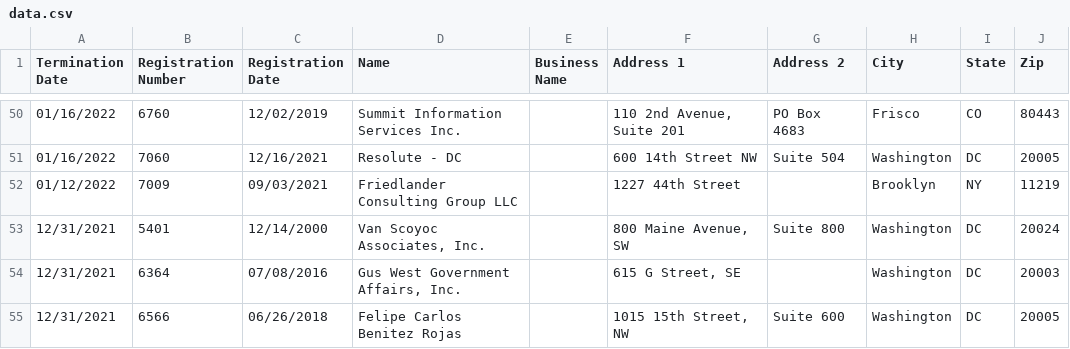
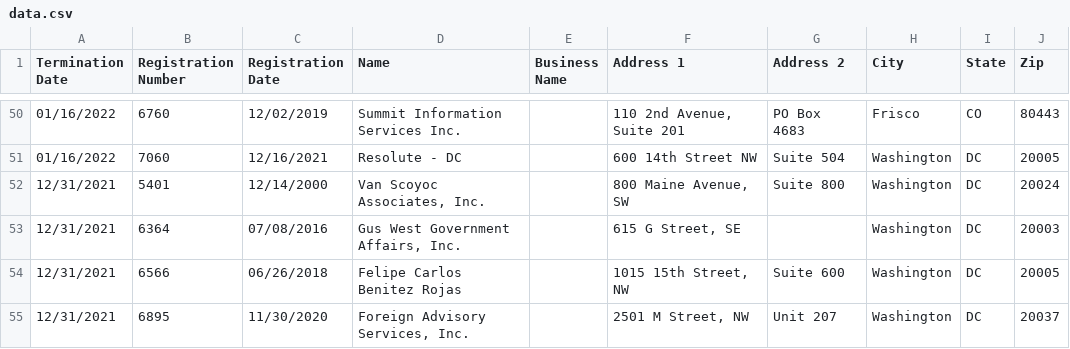
Before and after one commit to markschaver/FARA-Terminated, a CSV file: data.csv, drawn as a sheet; only a part is shown, gaps mark what is left out; the shorter side is filled out with more unchanged rows.

Commit message:
Flat: latest data (2023-01-12T08:24:20.843Z) {   "date": "2023-01-12T08:24:20.843Z",   "files": [     {       "name": "data.csv",       "deltaBytes": 6018,       "source": "https://efile.fara.gov/api/v1/Registrants/csv/Terminated"     }   ] }

```diff
--- a/data.csv
+++ b/data.csv
@@ -51,3 +51,2 @@
 "01/16/2022","7060","12/16/2021","Resolute - DC","","600 14th Street NW","Suite 504","Washington","DC","20005"
-"01/12/2022","7009","09/03/2021","Friedlander Consulting Group LLC","","1227 44th Street","","Brooklyn","NY","11219"
 "12/31/2021","5401","12/14/2000","Van Scoyoc Associates, Inc.","","800 Maine Avenue, SW","Suite 800","Washington","DC","20024"
```
